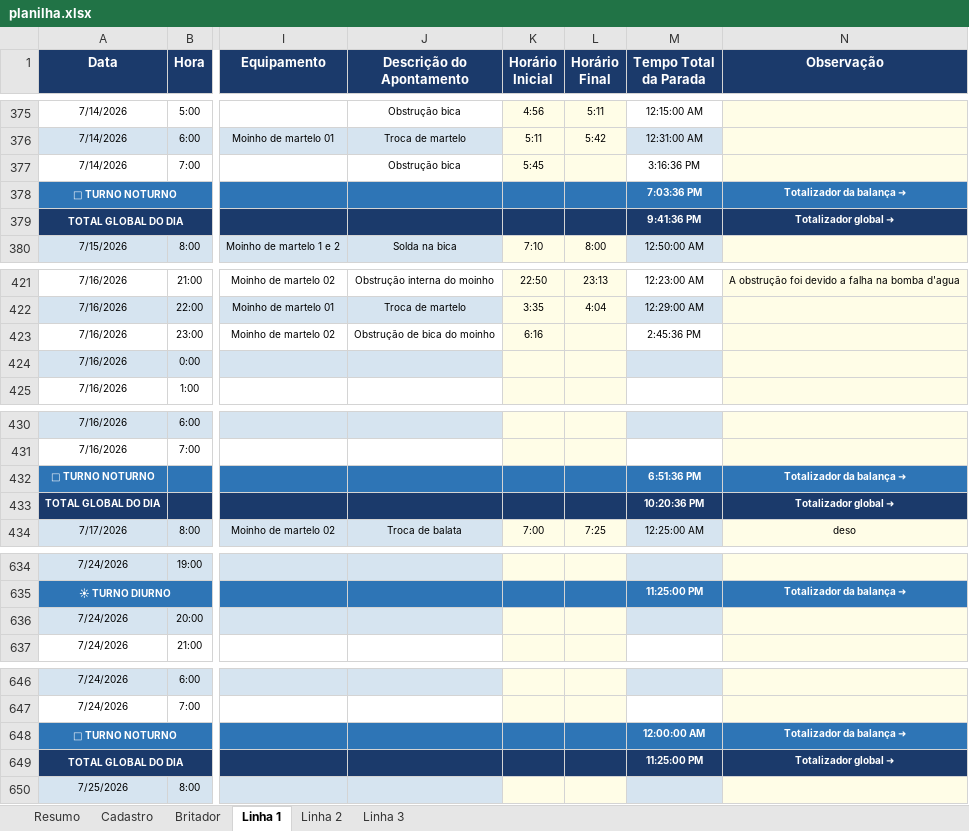
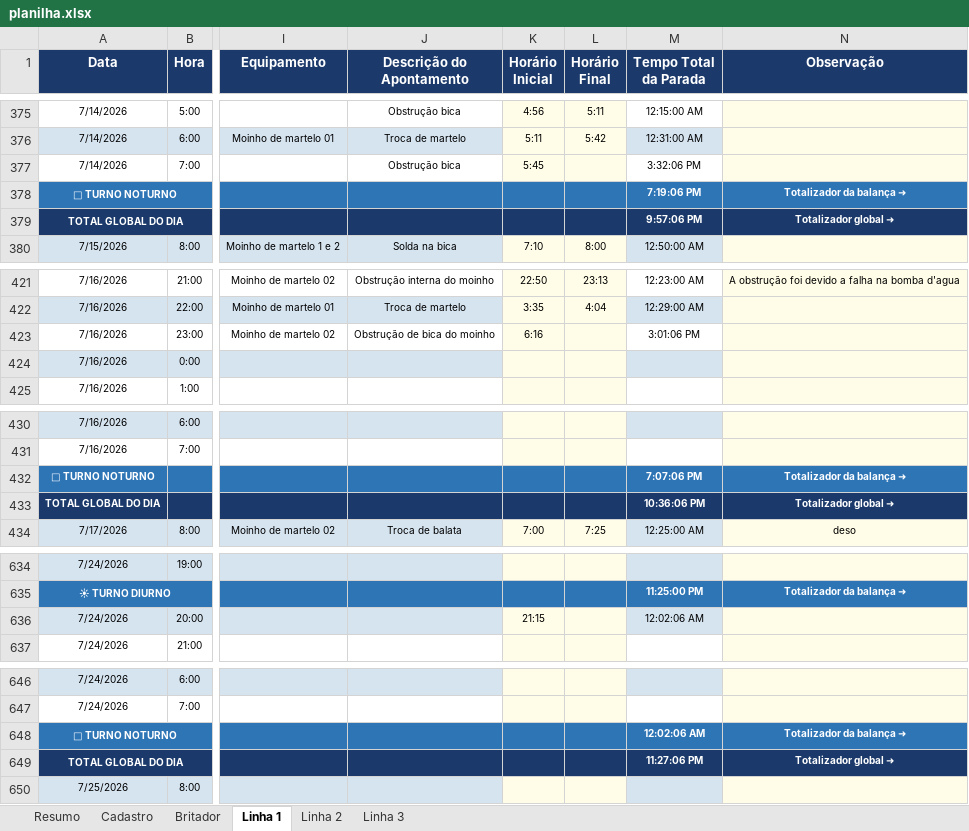
Before and after one commit to Plenz-code/BI-IMPACTANTES-PLANTA, an Excel workbook: planilha.xlsx, sheet Linha 1, drawn as a sheet; only a part is shown, gaps mark what is left out; values as stored, in another font and other column widths than the file's, no borders; the diff names each change by its address in the sheet, - before the commit and + after, or states it on an @@ line.

```diff
--- a/planilha.xlsx (sheet Linha 1)
+++ b/planilha.xlsx (sheet Linha 1)
-M377 (Tempo Total da Parada): 3:16:36 PM
+M377 (Tempo Total da Parada): 3:32:06 PM
-M378 (Tempo Total da Parada): 7:03:36 PM
+M378 (Tempo Total da Parada): 7:19:06 PM
-M379 (Tempo Total da Parada): 9:41:36 PM
+M379 (Tempo Total da Parada): 9:57:06 PM
-M423 (Tempo Total da Parada): 2:45:36 PM
+M423 (Tempo Total da Parada): 3:01:06 PM
-M432 (Tempo Total da Parada): 6:51:36 PM
+M432 (Tempo Total da Parada): 7:07:06 PM
-M433 (Tempo Total da Parada): 10:20:36 PM
+M433 (Tempo Total da Parada): 10:36:06 PM
-K636 (Horário Inicial): (empty)
+K636 (Horário Inicial): 21:15
-M636 (Tempo Total da Parada): (empty)
+M636 (Tempo Total da Parada): 12:02:06 AM
-M648 (Tempo Total da Parada): 12:00:00 AM
+M648 (Tempo Total da Parada): 12:02:06 AM
-M649 (Tempo Total da Parada): 11:25:00 PM
+M649 (Tempo Total da Parada): 11:27:06 PM
```
Also changed, not shown: sheet Linha 3.
